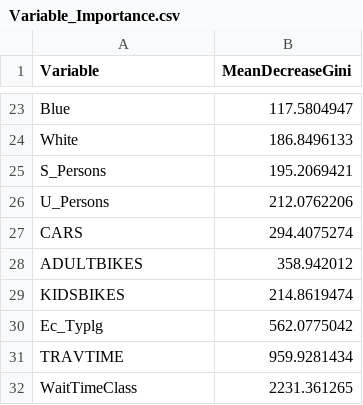
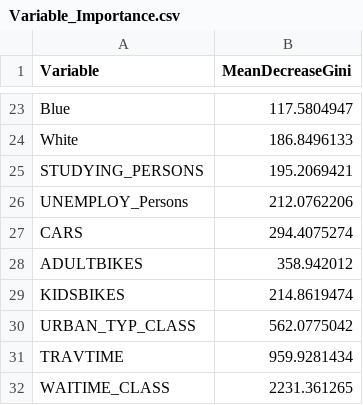
Before and after one commit to JosephJohnMonash/FYP, a CSV file: Variable_Importance.csv, drawn as a sheet; only a part is shown, gaps mark what is left out.

Commit message:
Add files via upload

```diff
--- a/Variable_Importance.csv
+++ b/Variable_Importance.csv
@@ -24,4 +24,4 @@ Blue,117.5804947
 White,186.8496133
-S_Persons,195.2069421
-U_Persons,212.0762206
+STUDYING_PERSONS,195.2069421
+UNEMPLOY_Persons,212.0762206
 CARS,294.4075274
@@ -29,4 +29,4 @@ ADULTBIKES,358.942012
 KIDSBIKES,214.8619474
-Ec_Typlg,562.0775042
+URBAN_TYP_CLASS,562.0775042
 TRAVTIME,959.9281434
-WaitTimeClass,2231.361265
+WAITIME_CLASS,2231.361265
```
